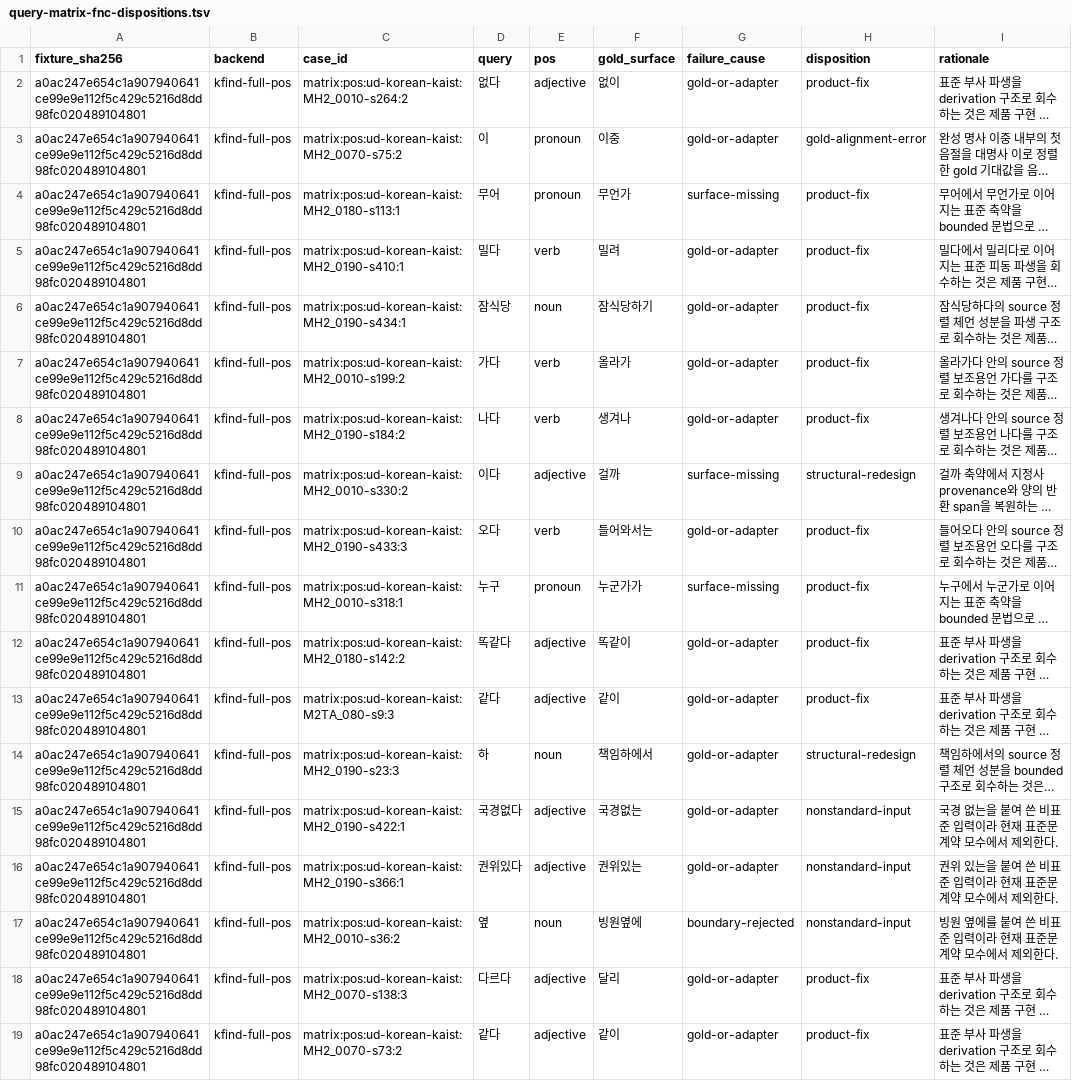
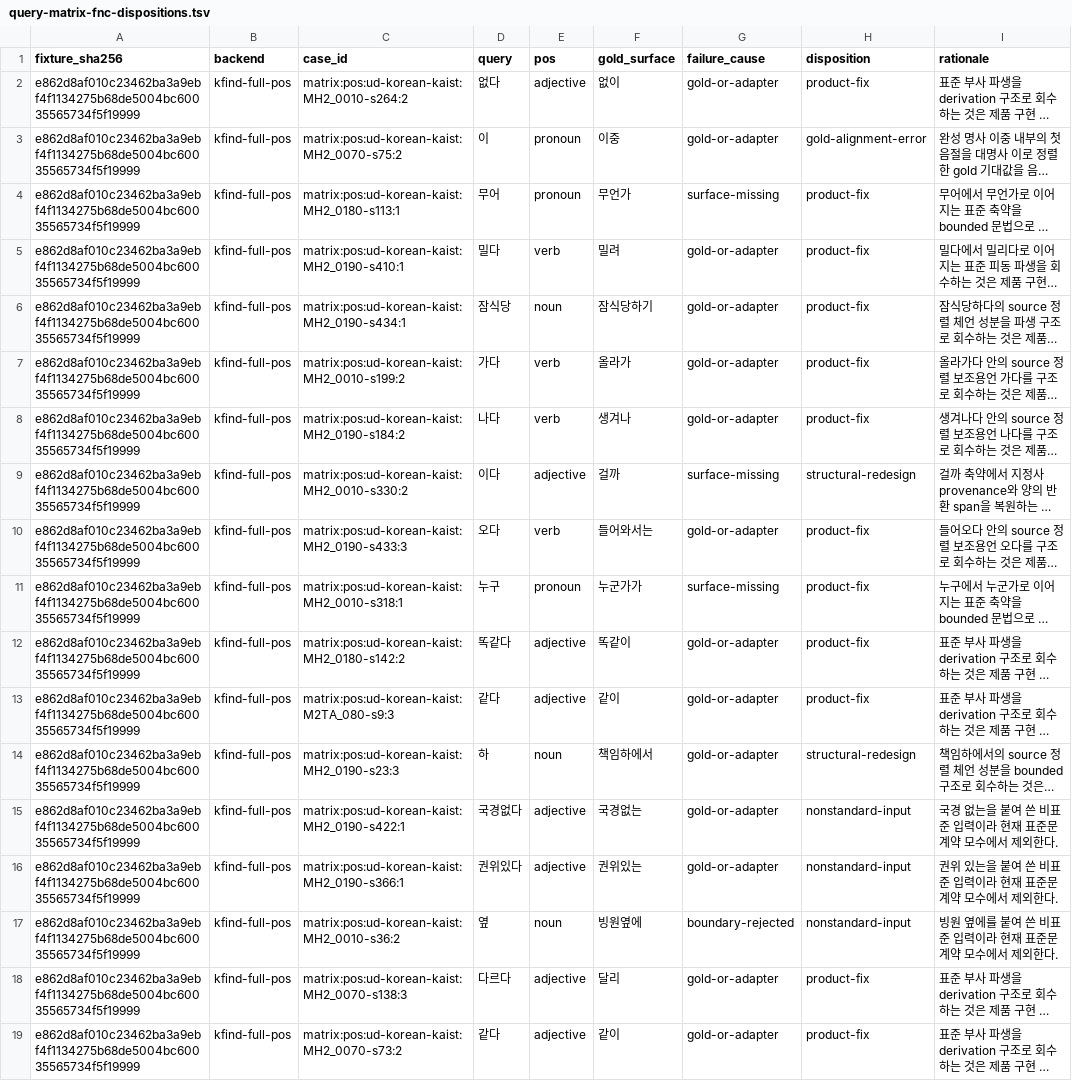
Before and after one commit to SeokminHong/kfind, a TSV file: docs/benchmarks/query-matrix-fnc-dispositions.tsv, drawn as a sheet; only a part is shown; long unchanged cells end in …; the diff names each change by its address in the sheet, - before the commit and + after, or states it on an @@ line.

Commit message:
test(kfind/benchmark): 수정된 contract fixture 기준선을 고정한다

```diff
--- a/docs/benchmarks/query-matrix-fnc-dispositions.tsv
+++ b/docs/benchmarks/query-matrix-fnc-dispositions.tsv
-A2:A19 (fixture_sha256): a0ac247e654c1a907940641ce99e9e112f5c429c5216d8dd98fc020489104801
+A2:A19 (fixture_sha256): e862d8af010c23462ba3a9ebf4f1134275b68de5004bc60035565734f5f19999
```
Also changed, not shown: 2 other files.
